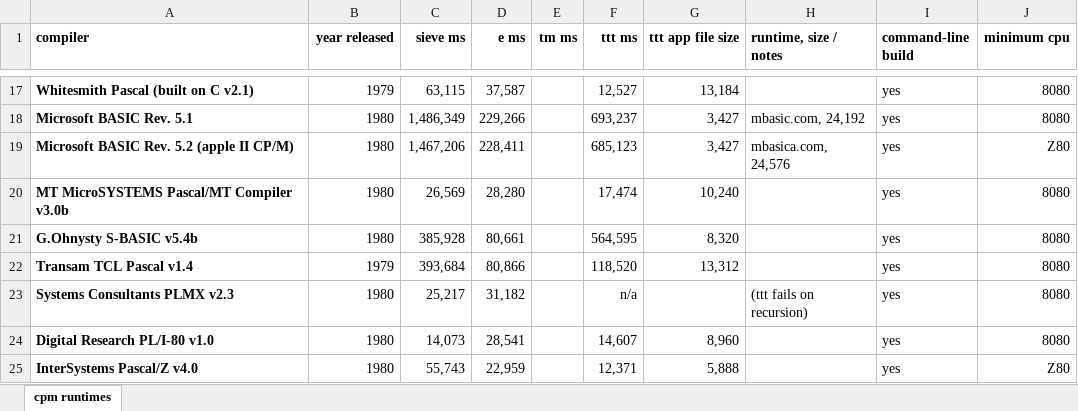
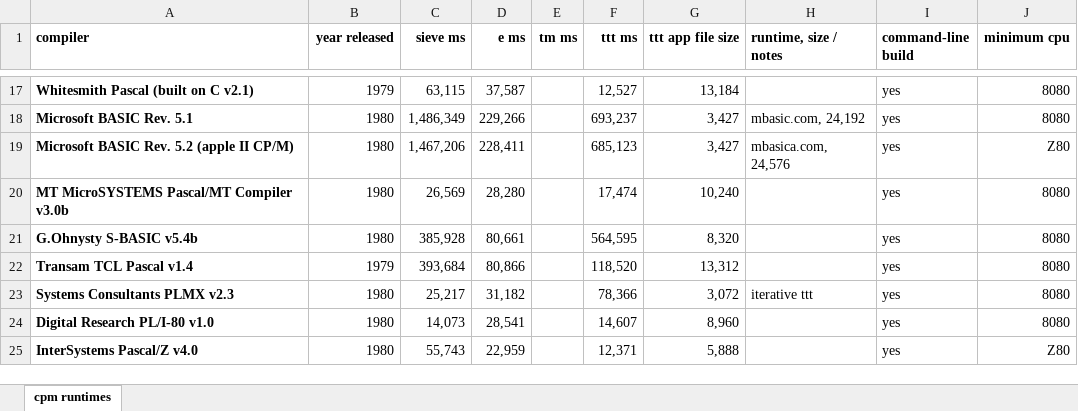
Before and after one commit to davidly/cpm_compilers, an Excel workbook: images/table.xlsx, sheet cpm runtimes, drawn as a sheet; only a part is shown, gaps mark what is left out; values as stored, in another font and other column widths than the file's, no borders; conditional formats not drawn; the diff names each change by its address in the sheet, - before the commit and + after, or states it on an @@ line.

Commit message:
Make PLMX TTT iterative and publish benchmark results

```diff
--- a/images/table.xlsx (sheet cpm runtimes)
+++ b/images/table.xlsx (sheet cpm runtimes)
-F23 (ttt ms): n/a
+F23 (ttt ms): 78,366
-G23 (ttt app file size): (empty)
+G23 (ttt app file size): 3,072
-H23 (runtime, size / notes): (ttt fails on recursion)
+H23 (runtime, size / notes): iterative ttt
```
Also changed, not shown: 2 other files.
